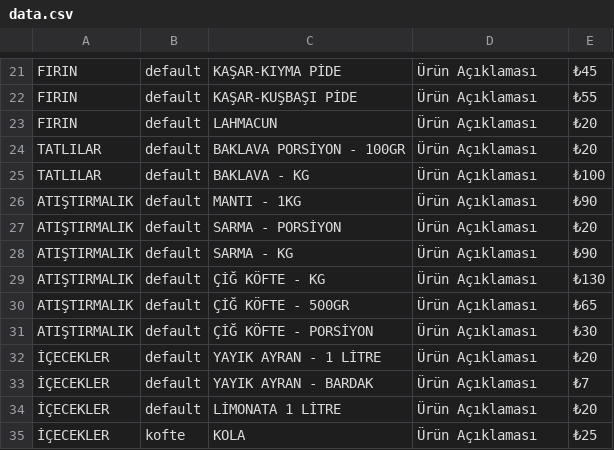
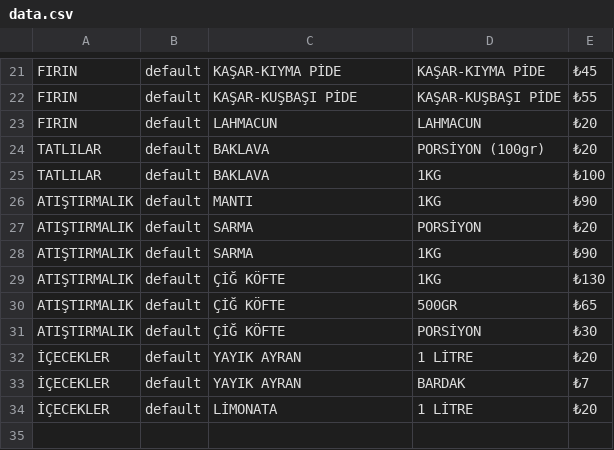
Before and after one commit to samettyldrm/my-personal-website, a CSV file: front-end-projects/qrMenu/data.csv, drawn as a sheet; only a part is shown, gaps mark what is left out; the diff covers the shown part only; the diff names each change by its address in the sheet, - before the commit and + after, or states it on an @@ line.

```diff
--- a/front-end-projects/qrMenu/data.csv
+++ b/front-end-projects/qrMenu/data.csv
-D21: Ürün Açıklaması
+D21: KAŞAR-KIYMA PİDE
-D22: Ürün Açıklaması
+D22: KAŞAR-KUŞBAŞI PİDE
-D23: Ürün Açıklaması
+D23: LAHMACUN
-C24: BAKLAVA PORSİYON - 100GR
+C24: BAKLAVA
-D24: Ürün Açıklaması
+D24: PORSİYON (100gr)
-C25: BAKLAVA - KG
+C25: BAKLAVA
-D25:D26: Ürün Açıklaması
+D25:D26: 1KG
-C26: MANTI - 1KG
+C26: MANTI
-C27: SARMA - PORSİYON
+C27: SARMA
-D27: Ürün Açıklaması
+D27: PORSİYON
-C28: SARMA - KG
+C28: SARMA
-D28:D29: Ürün Açıklaması
+D28:D29: 1KG
-C29: ÇİĞ KÖFTE - KG
+C29: ÇİĞ KÖFTE
-C30: ÇİĞ KÖFTE - 500GR
+C30: ÇİĞ KÖFTE
-D30: Ürün Açıklaması
+D30: 500GR
-C31: ÇİĞ KÖFTE - PORSİYON
+C31: ÇİĞ KÖFTE
-D31: Ürün Açıklaması
+D31: PORSİYON
-C32: YAYIK AYRAN - 1 LİTRE
+C32: YAYIK AYRAN
-D32: Ürün Açıklaması
+D32: 1 LİTRE
-C33: YAYIK AYRAN - BARDAK
+C33: YAYIK AYRAN
-D33: Ürün Açıklaması
+D33: BARDAK
-C34: LİMONATA 1 LİTRE
+C34: LİMONATA
-D34: Ürün Açıklaması
+D34: 1 LİTRE
-row 35: İÇECEKLER | kofte | KOLA | Ürün Açıklaması | ₺25
```
Also changed, not shown: 32 edited cells elsewhere in this file.
